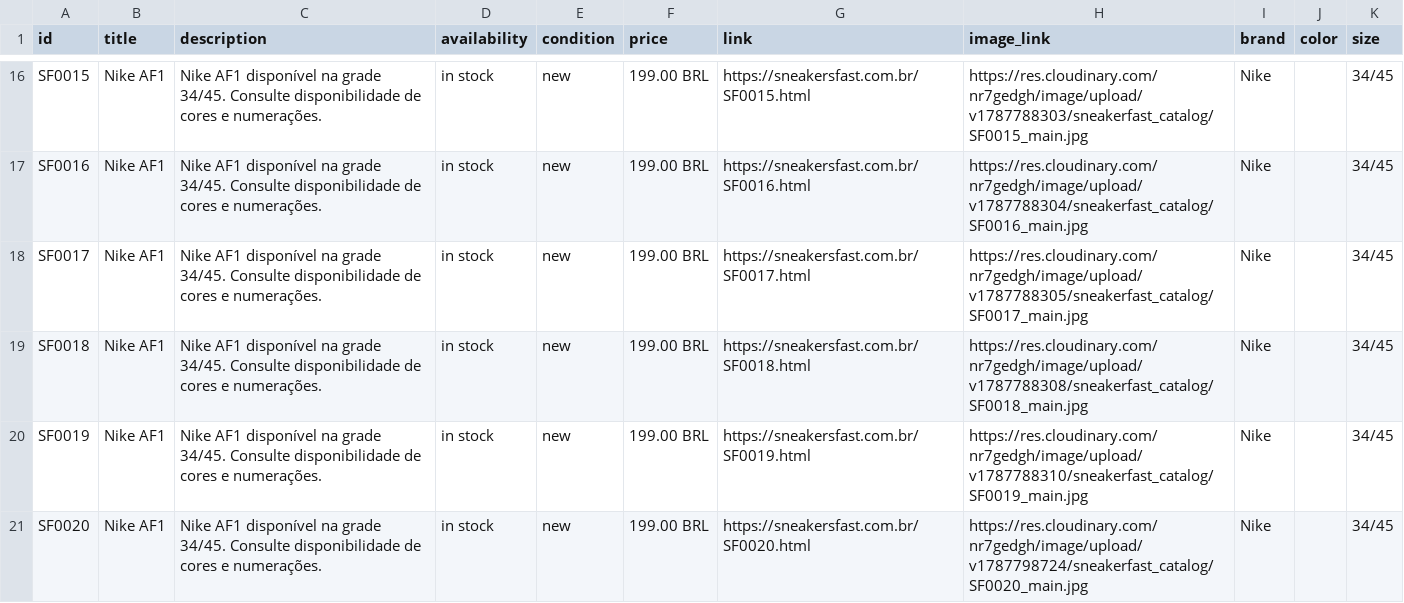
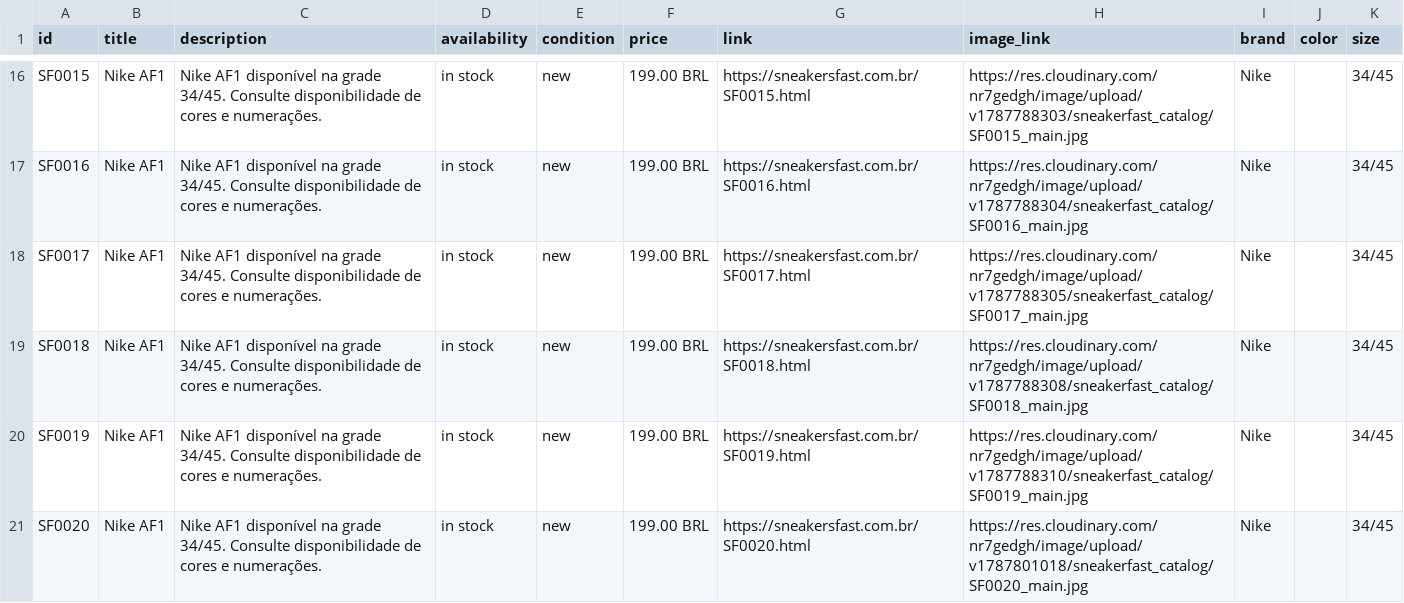
Before and after one commit to PHANTOM-XNFC/sneakerfast, a CSV file: meta_catalog.csv, drawn as a sheet; only a part is shown, gaps mark what is left out.

Commit message:
Update SneakerFast catalog

```diff
--- a/meta_catalog.csv
+++ b/meta_catalog.csv
@@ -20,2 +20,2 @@ SF0018,Nike AF1,Nike AF1 disponível na grade 34/45. Consulte disponibilidade de
 SF0019,Nike AF1,Nike AF1 disponível na grade 34/45. Consulte disponibilidade de cores e numerações.,in stock,new,199.00 BRL,https://sneakersfast.com.br/SF0019.html,https://res.cloudinary.com/nr7gedgh/image/upload/v1787788310/sneakerfast_catalog/SF0019_main.jpg,Nike,,34/45
-SF0020,Nike AF1,Nike AF1 disponível na grade 34/45. Consulte disponibilidade de cores e numerações.,in stock,new,199.00 BRL,https://sneakersfast.com.br/SF0020.html,https://res.cloudinary.com/nr7gedgh/image/upload/v1787798724/sneakerfast_catalog/SF0020_main.jpg,Nike,,34/45
+SF0020,Nike AF1,Nike AF1 disponível na grade 34/45. Consulte disponibilidade de cores e numerações.,in stock,new,199.00 BRL,https://sneakersfast.com.br/SF0020.html,https://res.cloudinary.com/nr7gedgh/image/upload/v1787801018/sneakerfast_catalog/SF0020_main.jpg,Nike,,34/45
```
